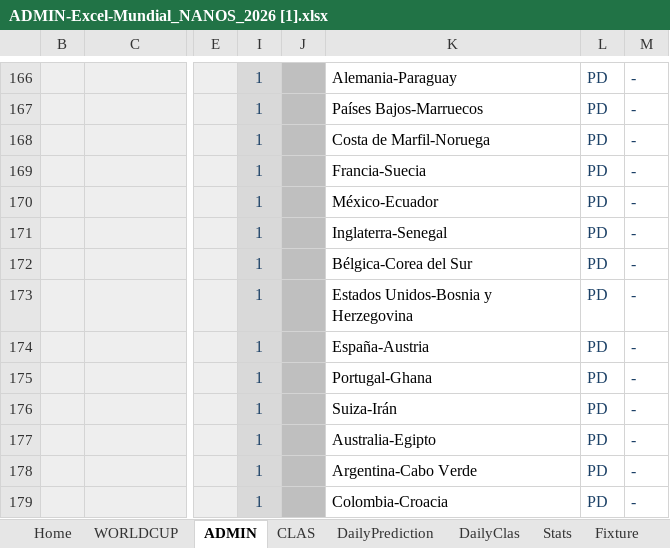
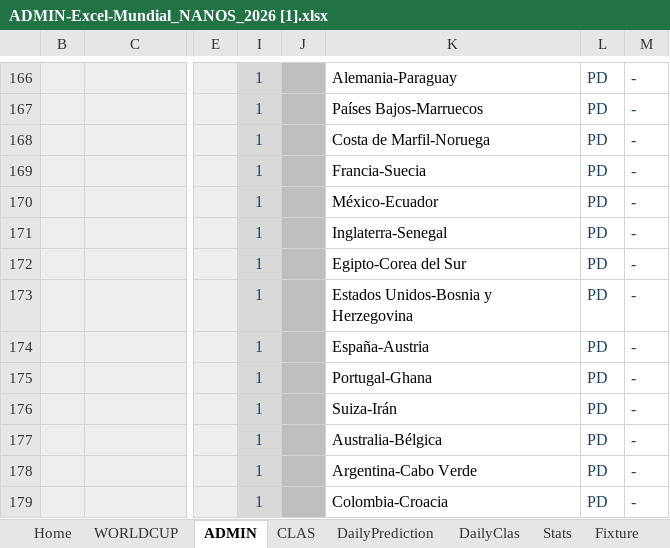
Before and after one commit to pCresp0/porra-mundial-nanos-2026, an Excel workbook: data/ADMIN-Excel-Mundial_NANOS_2026 [1].xlsx, sheet ADMIN, drawn as a sheet; only a part is shown, gaps mark what is left out; values as stored, in another font and other column widths than the file's, no borders; conditional formats not drawn; the diff names each change by its address in the sheet, - before the commit and + after, or states it on an @@ line.

```diff
--- a/data/ADMIN-Excel-Mundial_NANOS_2026 [1].xlsx (sheet ADMIN)
+++ b/data/ADMIN-Excel-Mundial_NANOS_2026 [1].xlsx (sheet ADMIN)
-K172: Bélgica-Corea del Sur
+K172: Egipto-Corea del Sur
-K177: Australia-Egipto
+K177: Australia-Bélgica
```
Also changed, not shown: sheet WORLDCUP, data/ADMIN-Excel-Mundial_NANOS_2026 [2].xlsx, 3 other files.
